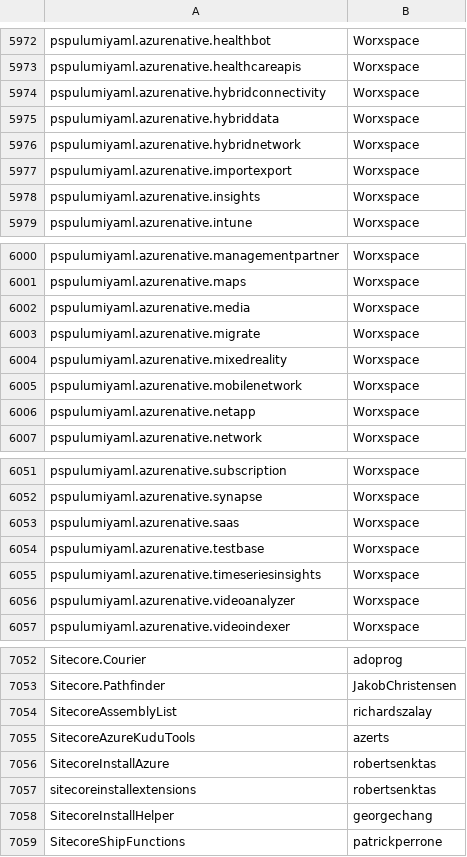
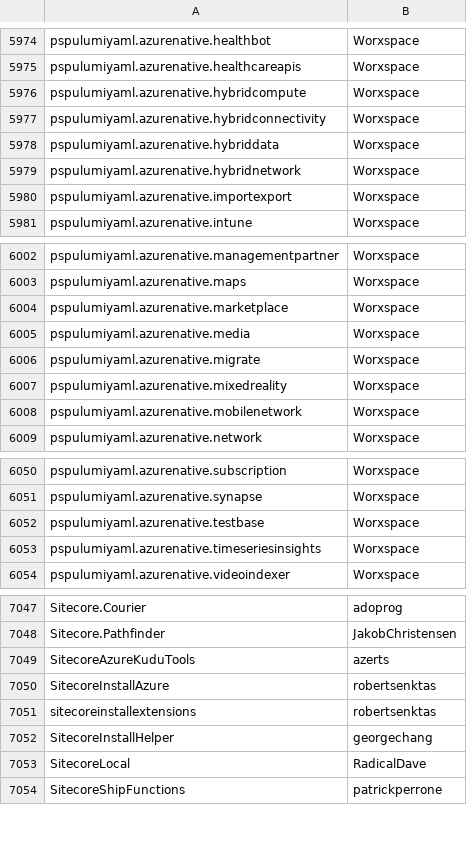
Before and after one commit to MartinGC94/UsefulArgumentCompleters, a CSV file: PSGallery.csv, drawn as a sheet; only a part is shown, gaps mark what is left out; removed rows and columns are numbered as before the commit, all else as after; the diff covers the shown part only; the diff names each change by its address in the sheet, - before the commit and + after, or states it on an @@ line.

```diff
--- a/PSGallery.csv
+++ b/PSGallery.csv
+row 5976: pspulumiyaml.azurenative.hybridcompute | Worxspace
-row 5978: pspulumiyaml.azurenative.insights | Worxspace
+row 6004: pspulumiyaml.azurenative.marketplace | Worxspace
-row 6006: pspulumiyaml.azurenative.netapp | Worxspace
-row 6053: pspulumiyaml.azurenative.saas | Worxspace
-row 6056: pspulumiyaml.azurenative.videoanalyzer | Worxspace
-row 7054: SitecoreAssemblyList | richardszalay
+row 7053: SitecoreLocal | RadicalDave
```
Also changed, not shown: 40 added rows, 38 removed rows and 1 edited cell elsewhere in this file, 2 other files.
